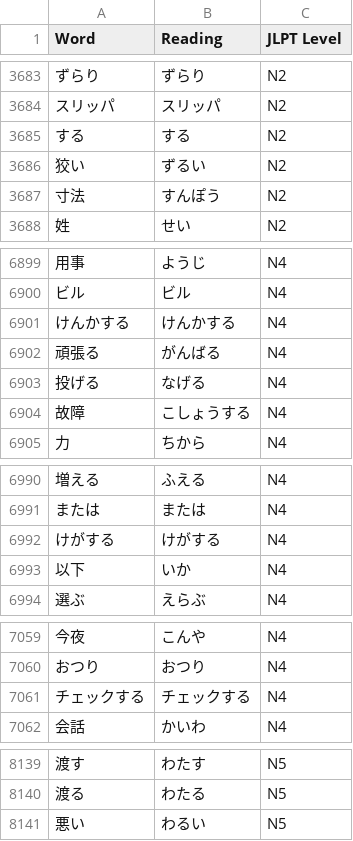
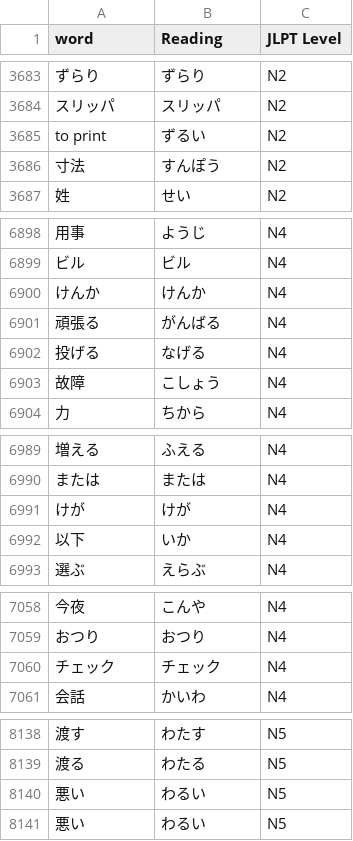
Before and after one commit to jotyot/nichiikkai, a CSV file: backend/Words/jlpt_vocab.csv, drawn as a sheet; only a part is shown, gaps mark what is left out; the diff covers the shown part only.

Commit message:
Update jlpt_vocab.csv

```diff
--- a/backend/Words/jlpt_vocab.csv
+++ b/backend/Words/jlpt_vocab.csv
@@ -1 +1 @@
-Word,Reading,JLPT Level
+word,Reading,JLPT Level
@@ -3684,4 +3684,3 @@ Word,Reading,JLPT Level
 スリッパ,スリッパ,N2
-する,する,N2
-狡い,ずるい,N2
+to print,ずるい,N2
 寸法,すんぽう,N2
@@ -6900,6 +6899,6 @@ Word,Reading,JLPT Level
 ビル,ビル,N4
-けんかする,けんかする,N4
+けんか,けんか,N4
 頑張る,がんばる,N4
 投げる,なげる,N4
-故障,こしょうする,N4
+故障,こしょう,N4
 力,ちから,N4
@@ -6991,3 +6990,3 @@ Word,Reading,JLPT Level
 または,または,N4
-けがする,けがする,N4
+けが,けが,N4
 以下,いか,N4
@@ -7060,3 +7059,3 @@ Word,Reading,JLPT Level
 おつり,おつり,N4
-チェックする,チェックする,N4
+チェック,チェック,N4
 会話,かいわ,N4
@@ -8140,2 +8139,3 @@ Word,Reading,JLPT Level
 渡る,わたる,N5
+悪い,わるい,N5
 悪い,わるい,N5
```
Also changed, not shown: 30 edited cells elsewhere in this file.
